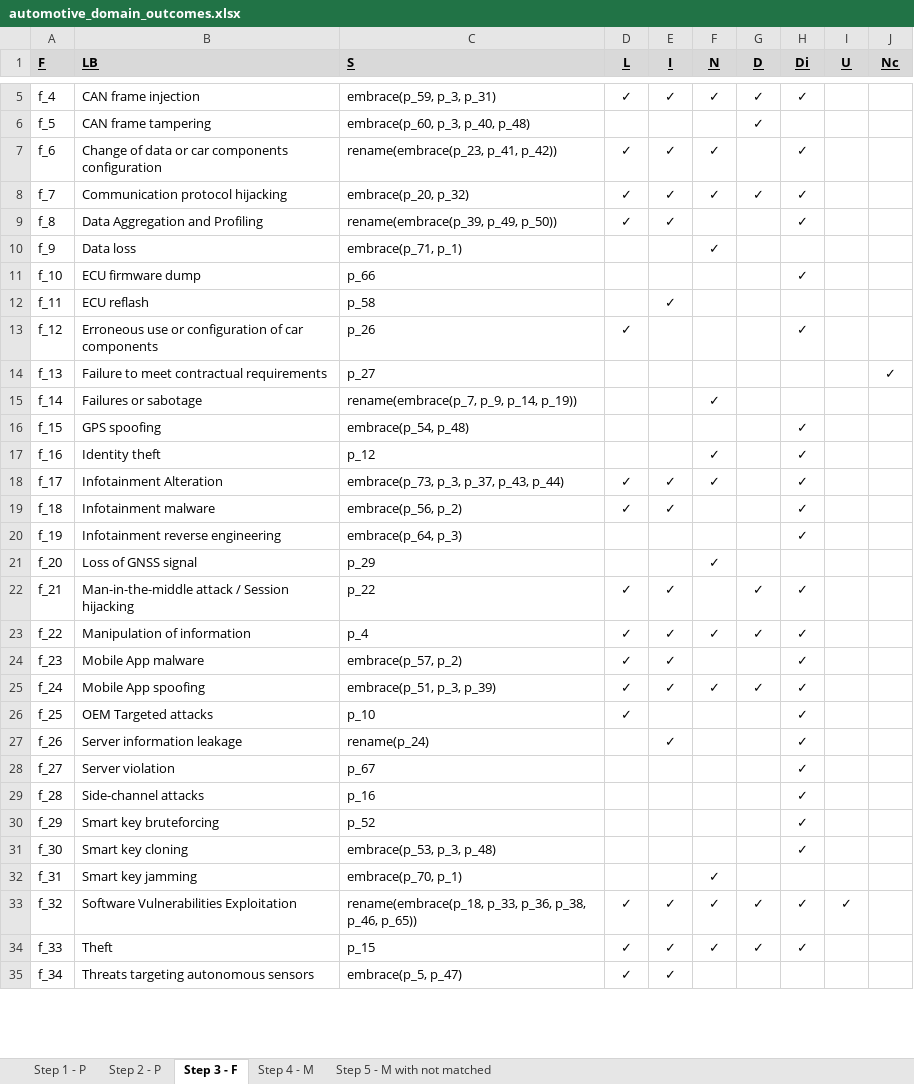
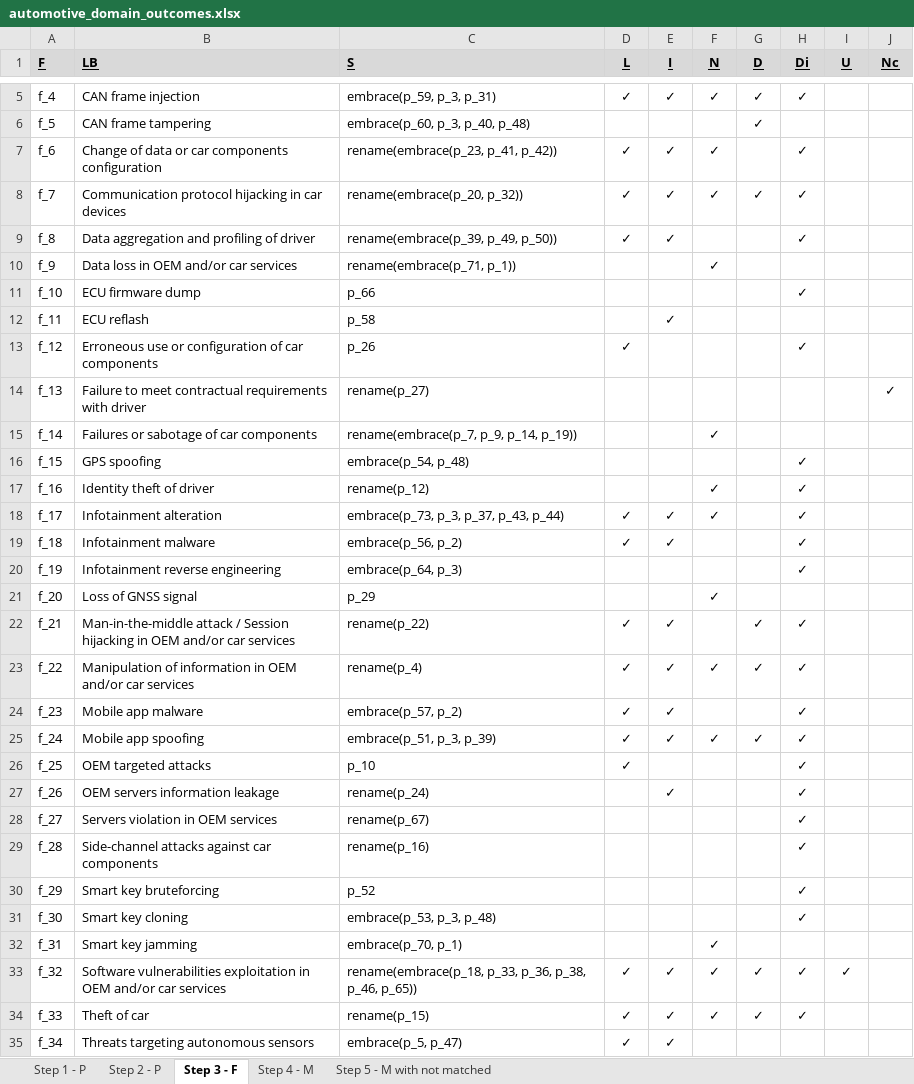
Before and after one commit to tsumarios/LINDDUN-threats-validation, an Excel workbook: automotive_domain_outcomes.xlsx, sheet Step 3 - F, drawn as a sheet; only a part is shown, gaps mark what is left out; values as stored, in another font and other column widths than the file's, no borders; charts and pictures not drawn; the diff covers the shown part only; the diff names each change by its address in the sheet, - before the commit and + after, or states it on an @@ line.

```diff
--- a/automotive_domain_outcomes.xlsx (sheet Step 3 - F)
+++ b/automotive_domain_outcomes.xlsx (sheet Step 3 - F)
-B8 (LB): Communication protocol hijacking
+B8 (LB): Communication protocol hijacking in car devices
-C8 (S): embrace(p_20, p_32)
+C8 (S): rename(embrace(p_20, p_32))
-B9 (LB): Data Aggregation and Profiling
+B9 (LB): Data aggregation and profiling of driver
-B10 (LB): Data loss
+B10 (LB): Data loss in OEM and/or car services
-C10 (S): embrace(p_71, p_1)
+C10 (S): rename(embrace(p_71, p_1))
-B14 (LB): …contractual requirements
+B14 (LB): …contractual requirements with driver
-C14 (S): p_27
+C14 (S): rename(p_27)
-B15 (LB): Failures or sabotage
+B15 (LB): Failures or sabotage of car components
-B17 (LB): Identity theft
+B17 (LB): Identity theft of driver
-C17 (S): p_12
+C17 (S): rename(p_12)
-B18 (LB): Infotainment Alteration
+B18 (LB): Infotainment alteration
-B22 (LB): …Session hijacking
+B22 (LB): …Session hijacking in OEM and/or car services
-C22 (S): p_22
+C22 (S): rename(p_22)
-B23 (LB): Manipulation of information
+B23 (LB): Manipulation of information in OEM and/or car services
-C23 (S): p_4
+C23 (S): rename(p_4)
-B24 (LB): Mobile App malware
+B24 (LB): Mobile app malware
-B25 (LB): Mobile App spoofing
+B25 (LB): Mobile app spoofing
-B26 (LB): OEM Targeted attacks
+B26 (LB): OEM targeted attacks
-B27 (LB): Server information leakage
+B27 (LB): OEM servers information leakage
-B28 (LB): Server violation
+B28 (LB): Servers violation in OEM services
-C28 (S): p_67
+C28 (S): rename(p_67)
-B29 (LB): Side-channel attacks
+B29 (LB): Side-channel attacks against car components
-C29 (S): p_16
+C29 (S): rename(p_16)
-B33 (LB): Software Vulnerabilities Exploitation
+B33 (LB): Software vulnerabilities exploitation in OEM and/or car services
-B34 (LB): Theft
+B34 (LB): Theft of car
-C34 (S): p_15
+C34 (S): rename(p_15)
```
Also changed, not shown: 9 edited cells elsewhere in this sheet, web_domain_outcomes.xlsx.
